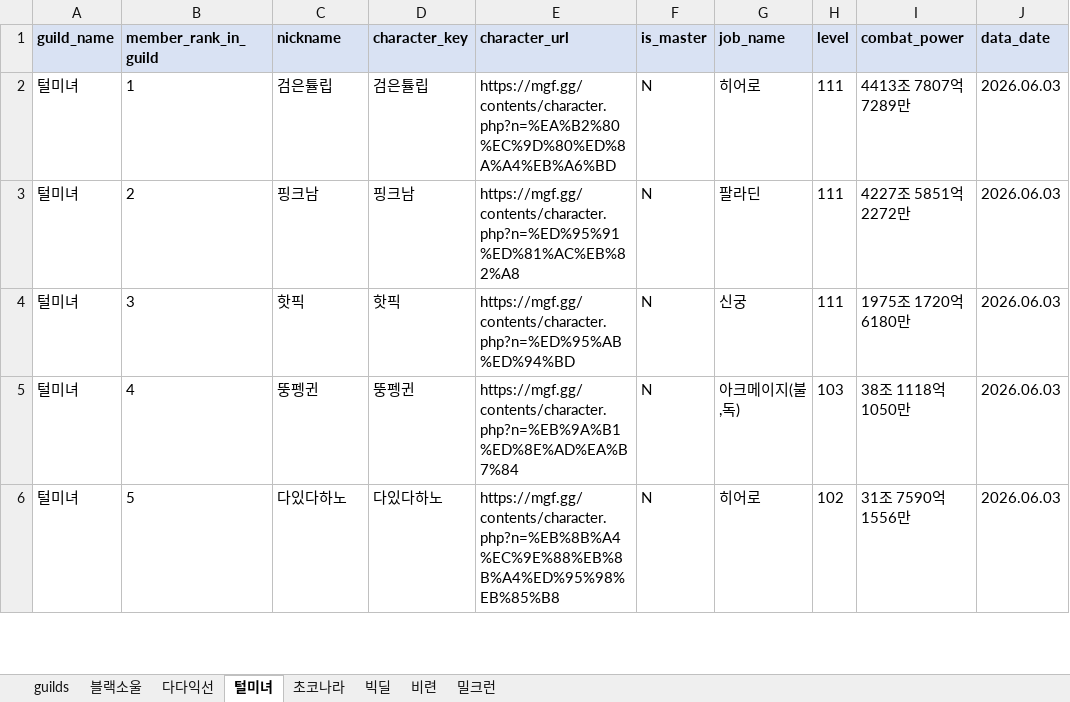
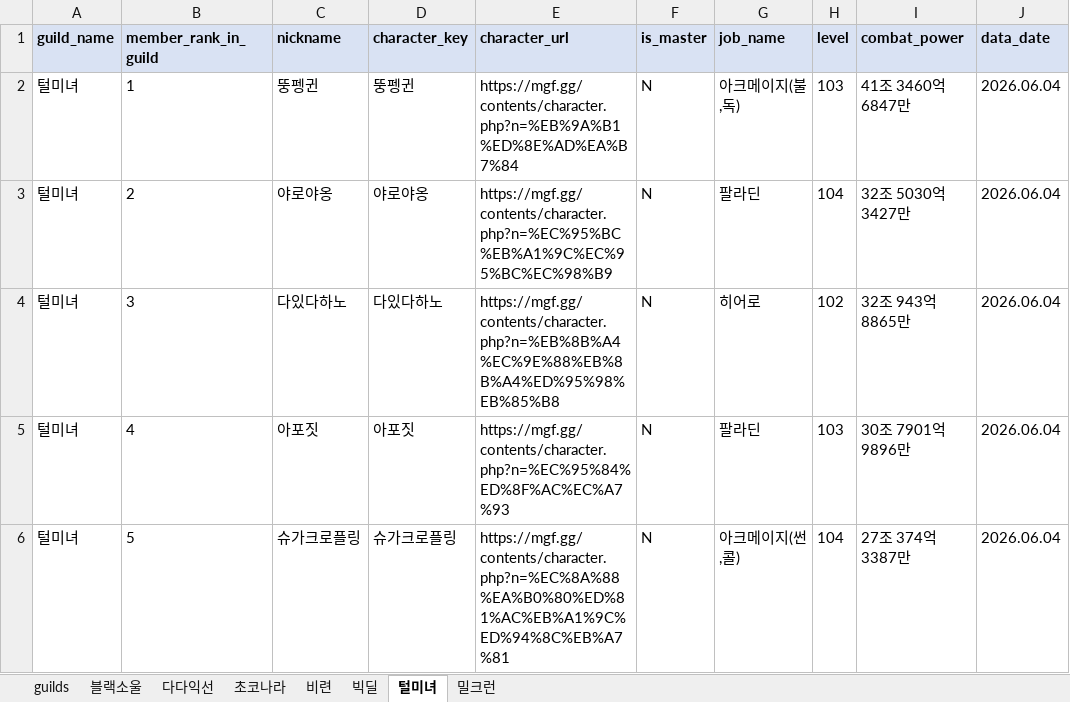
Before and after one commit to pogas/mgf_guild_match, an Excel workbook: reports/빅딜/빅딜_training_mgf_report.xlsx, sheet 털미녀, drawn as a sheet; only a part is shown; values as stored, in another font and other column widths than the file's, no borders; the diff covers the shown part only; the diff names each change by its address in the sheet, - before the commit and + after, or states it on an @@ line.

```diff
--- a/reports/빅딜/빅딜_training_mgf_report.xlsx (sheet 털미녀)
+++ b/reports/빅딜/빅딜_training_mgf_report.xlsx (sheet 털미녀)
@@ sheet tab order changed: guilds | 블랙소울 | 다다익선 | 초코나라 | 비련 | 빅딜 | 털미녀 | 밀크런 @@
-C2 (nickname): 검은튤립
+C2 (nickname): 뚱펭귄
-D2 (character_key): 검은튤립
+D2 (character_key): 뚱펭귄
-E2 (character_url): https://mgf.gg/contents/character.php?n=%EA%B2%80%EC%9D%80%ED%8A%A4%EB%A6%BD
+E2 (character_url): https://mgf.gg/contents/character.php?n=%EB%9A%B1%ED%8E%AD%EA%B7%84
-G2 (job_name): 히어로
+G2 (job_name): 아크메이지(불,독)
-H2 (level): 111
+H2 (level): 103
-I2 (combat_power): 4413조 7807억 7289만
+I2 (combat_power): 41조 3460억 6847만
-J2:J6 (data_date): 2026.06.03
+J2:J6 (data_date): 2026.06.04
-C3 (nickname): 핑크남
+C3 (nickname): 야로야옹
-D3 (character_key): 핑크남
+D3 (character_key): 야로야옹
-E3 (character_url): https://mgf.gg/contents/character.php?n=%ED%95%91%ED%81%AC%EB%82%A8
+E3 (character_url): https://mgf.gg/contents/character.php?n=%EC%95%BC%EB%A1%9C%EC%95%BC%EC%98%B9
-H3 (level): 111
+H3 (level): 104
-I3 (combat_power): 4227조 5851억 2272만
+I3 (combat_power): 32조 5030억 3427만
-C4 (nickname): 핫픽
+C4 (nickname): 다있다하노
-D4 (character_key): 핫픽
+D4 (character_key): 다있다하노
-E4 (character_url): https://mgf.gg/contents/character.php?n=%ED%95%AB%ED%94%BD
+E4 (character_url): https://mgf.gg/contents/character.php?n=%EB%8B%A4%EC%9E%88%EB%8B%A4%ED%95%98%EB%85%B8
-G4 (job_name): 신궁
+G4 (job_name): 히어로
-H4 (level): 111
+H4 (level): 102
-I4 (combat_power): 1975조 1720억 6180만
+I4 (combat_power): 32조 943억 8865만
-C5 (nickname): 뚱펭귄
+C5 (nickname): 아포짓
-D5 (character_key): 뚱펭귄
+D5 (character_key): 아포짓
-E5 (character_url): https://mgf.gg/contents/character.php?n=%EB%9A%B1%ED%8E%AD%EA%B7%84
+E5 (character_url): https://mgf.gg/contents/character.php?n=%EC%95%84%ED%8F%AC%EC%A7%93
-G5 (job_name): 아크메이지(불,독)
+G5 (job_name): 팔라딘
-I5 (combat_power): 38조 1118억 1050만
+I5 (combat_power): 30조 7901억 9896만
-C6 (nickname): 다있다하노
+C6 (nickname): 슈가크로플링
-D6 (character_key): 다있다하노
+D6 (character_key): 슈가크로플링
-E6 (character_url): https://mgf.gg/contents/character.php?n=%EB%8B%A4%EC%9E%88%EB%8B%A4%ED%95%98%EB%85%B8
+E6 (character_url): https://mgf.gg/contents/character.php?n=%EC%8A%88%EA%B0%80%ED%81%AC%EB%A1%9C%ED%94%8C%EB%A7%81
-G6 (job_name): 히어로
+G6 (job_name): 아크메이지(썬,콜)
-H6 (level): 102
+H6 (level): 104
-I6 (combat_power): 31조 7590억 1556만
+I6 (combat_power): 27조 374억 3387만
```
Also changed, not shown: 1 added row and 161 edited cells elsewhere in this sheet, sheet 초코나라, sheet 다다익선, sheet 블랙소울, sheet 비련, sheet guilds, sheet 밀크런, reports/빅딜/빅딜_league_mgf_report.xlsx, reports/셀린느/셀린느_league_mgf_report.xlsx, 34 other files.
